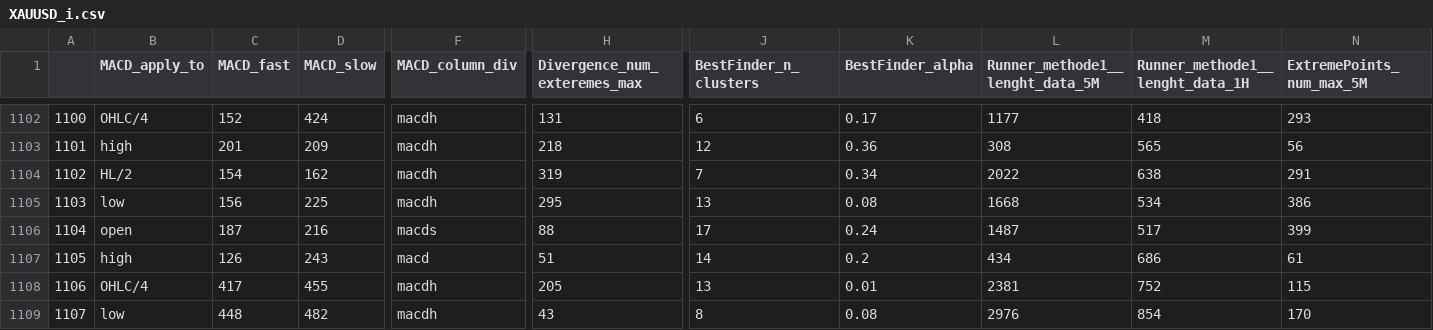
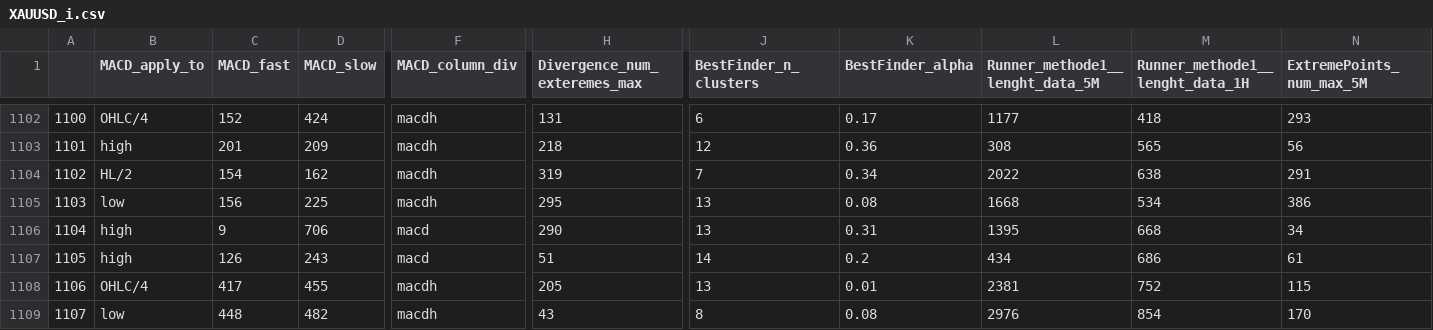
Before and after one commit to Mehrshad-Sorena/ShadBot, a CSV file: src/indicators/MACD/GeneticLearning_DB/society/secondry/buy/XAUUSD_i.csv, drawn as a sheet; only a part is shown, gaps mark what is left out; the diff covers the shown part only; the diff names each change by its address in the sheet, - before the commit and + after, or states it on an @@ line.

```diff
--- a/src/indicators/MACD/GeneticLearning_DB/society/secondry/buy/XAUUSD_i.csv
+++ b/src/indicators/MACD/GeneticLearning_DB/society/secondry/buy/XAUUSD_i.csv
-B1106 (MACD_apply_to): open
+B1106 (MACD_apply_to): high
-C1106 (MACD_fast): 187
+C1106 (MACD_fast): 9
-D1106 (MACD_slow): 216
+D1106 (MACD_slow): 706
-F1106 (MACD_column_div): macds
+F1106 (MACD_column_div): macd
-H1106 (Divergence_num_exteremes_max): 88
+H1106 (Divergence_num_exteremes_max): 290
-J1106 (BestFinder_n_clusters): 17
+J1106 (BestFinder_n_clusters): 13
-K1106 (BestFinder_alpha): 0.24
+K1106 (BestFinder_alpha): 0.31
-L1106 (Runner_methode1__lenght_data_5M): 1487
+L1106 (Runner_methode1__lenght_data_5M): 1395
-M1106 (Runner_methode1__lenght_data_1H): 517
+M1106 (Runner_methode1__lenght_data_1H): 668
-N1106 (ExtremePoints_num_max_5M): 399
+N1106 (ExtremePoints_num_max_5M): 34
```
Also changed, not shown: 50 edited cells elsewhere in this file, src/indicators/RSI/GeneticLearning_DB/society/secondry/buy/XAUUSD_i.csv, src/indicators/StochAstic/GeneticLearning_DB/elites/secondry/buy/XAUUSD_i_ChromosomeResults.csv, 6 other files.
